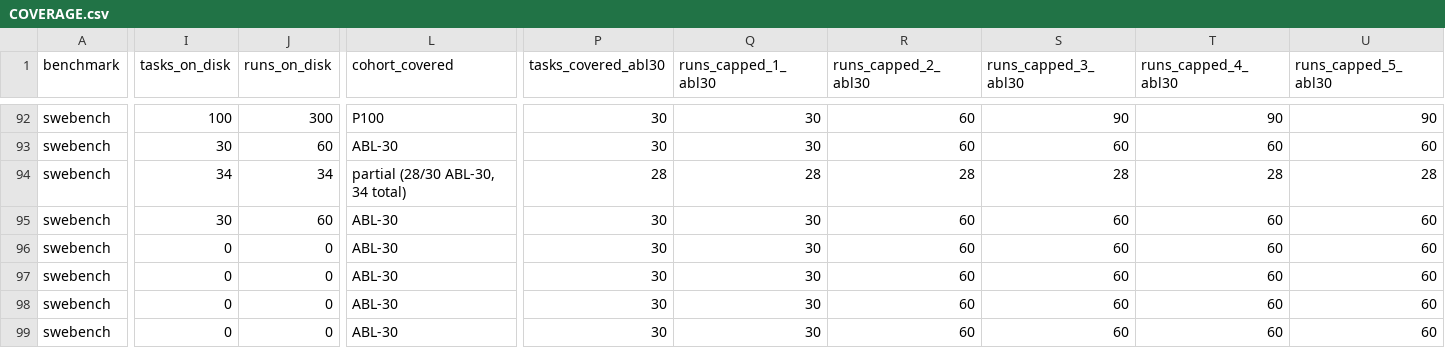
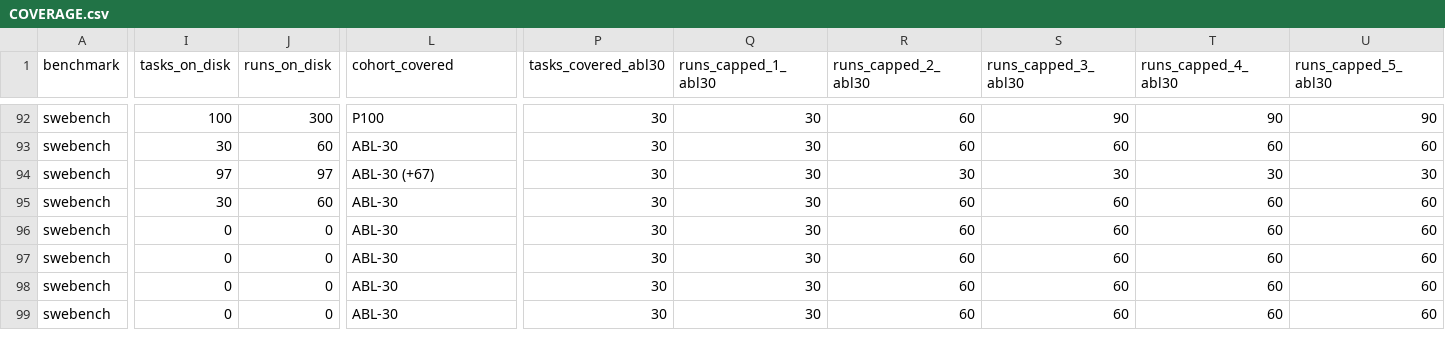
Before and after one commit to ritulS/agentCtx, a CSV file: COVERAGE.csv, drawn as a sheet; only a part is shown, gaps mark what is left out; the diff covers the shown part only; the diff names each change by its address in the sheet, - before the commit and + after, or states it on an @@ line.

Commit message:
data: update coverage dashboard (2026-08-28 13:00 CDT)

```diff
--- a/COVERAGE.csv
+++ b/COVERAGE.csv
-I94 (tasks_on_disk): 34
+I94 (tasks_on_disk): 97
-J94 (runs_on_disk): 34
+J94 (runs_on_disk): 97
-L94 (cohort_covered): partial (28/30 ABL-30, 34 total)
+L94 (cohort_covered): ABL-30 (+67)
-P94 (tasks_covered_abl30): 28
+P94 (tasks_covered_abl30): 30
-Q94 (runs_capped_1_abl30): 28
+Q94 (runs_capped_1_abl30): 30
-R94 (runs_capped_2_abl30): 28
+R94 (runs_capped_2_abl30): 30
-S94 (runs_capped_3_abl30): 28
+S94 (runs_capped_3_abl30): 30
-T94 (runs_capped_4_abl30): 28
+T94 (runs_capped_4_abl30): 30
-U94 (runs_capped_5_abl30): 28
+U94 (runs_capped_5_abl30): 30
```
Also changed, not shown: 6 edited cells elsewhere in this file, 1 other file.
